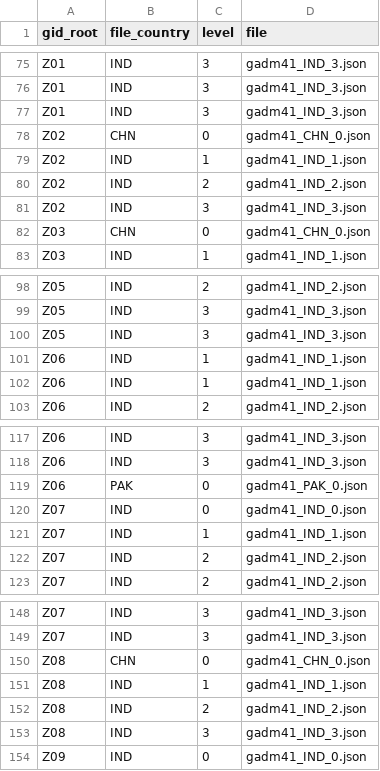
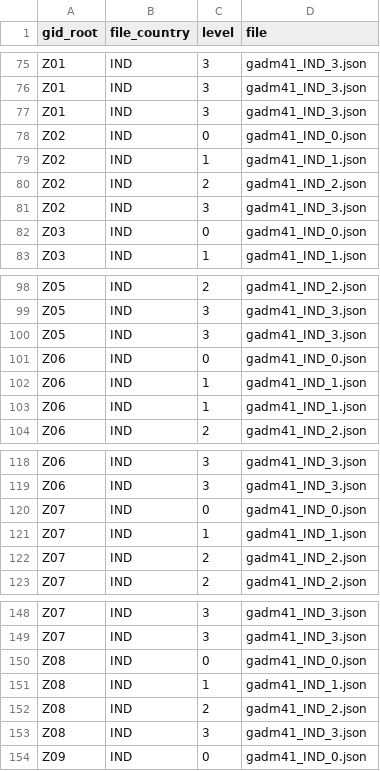
Before and after one commit to srajma/xatra, a CSV file: data/disputed_territories/disputed_mapping.csv, drawn as a sheet; only a part is shown, gaps mark what is left out.

```diff
--- a/data/disputed_territories/disputed_mapping.csv
+++ b/data/disputed_territories/disputed_mapping.csv
@@ -77,3 +77,3 @@ Z01,IND,3,gadm41_IND_3.json
 Z01,IND,3,gadm41_IND_3.json
-Z02,CHN,0,gadm41_CHN_0.json
+Z02,IND,0,gadm41_IND_0.json
 Z02,IND,1,gadm41_IND_1.json
@@ -81,3 +81,3 @@ Z02,IND,2,gadm41_IND_2.json
 Z02,IND,3,gadm41_IND_3.json
-Z03,CHN,0,gadm41_CHN_0.json
+Z03,IND,0,gadm41_IND_0.json
 Z03,IND,1,gadm41_IND_1.json
@@ -100,2 +100,3 @@ Z05,IND,3,gadm41_IND_3.json
 Z05,IND,3,gadm41_IND_3.json
+Z06,IND,0,gadm41_IND_0.json
 Z06,IND,1,gadm41_IND_1.json
@@ -118,3 +119,2 @@ Z06,IND,3,gadm41_IND_3.json
 Z06,IND,3,gadm41_IND_3.json
-Z06,PAK,0,gadm41_PAK_0.json
 Z07,IND,0,gadm41_IND_0.json
@@ -149,3 +149,3 @@ Z07,IND,3,gadm41_IND_3.json
 Z07,IND,3,gadm41_IND_3.json
-Z08,CHN,0,gadm41_CHN_0.json
+Z08,IND,0,gadm41_IND_0.json
 Z08,IND,1,gadm41_IND_1.json
```
Also changed, not shown: data/disputed_territories/disputed_gid_list.csv, 5 other files.
